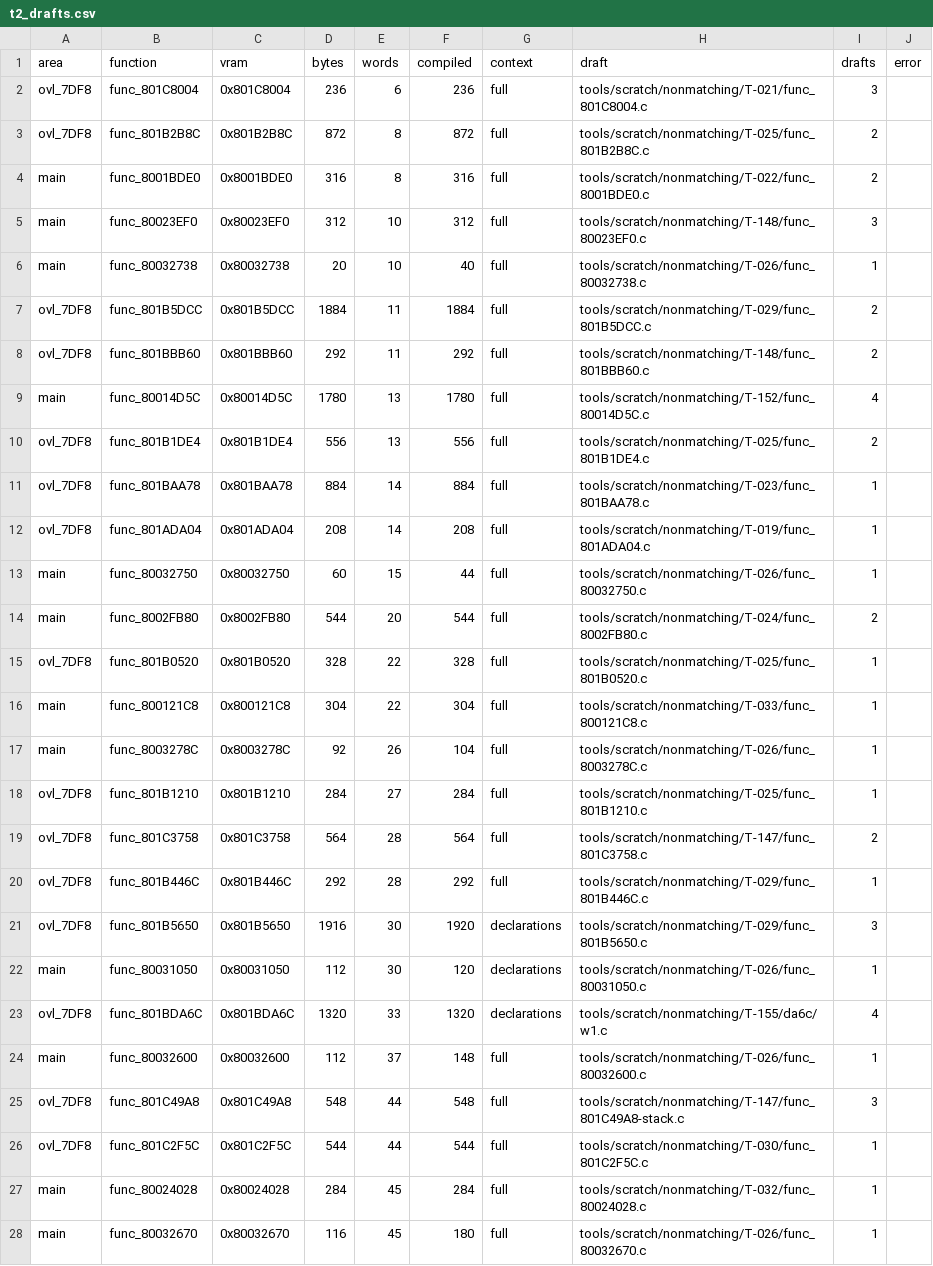
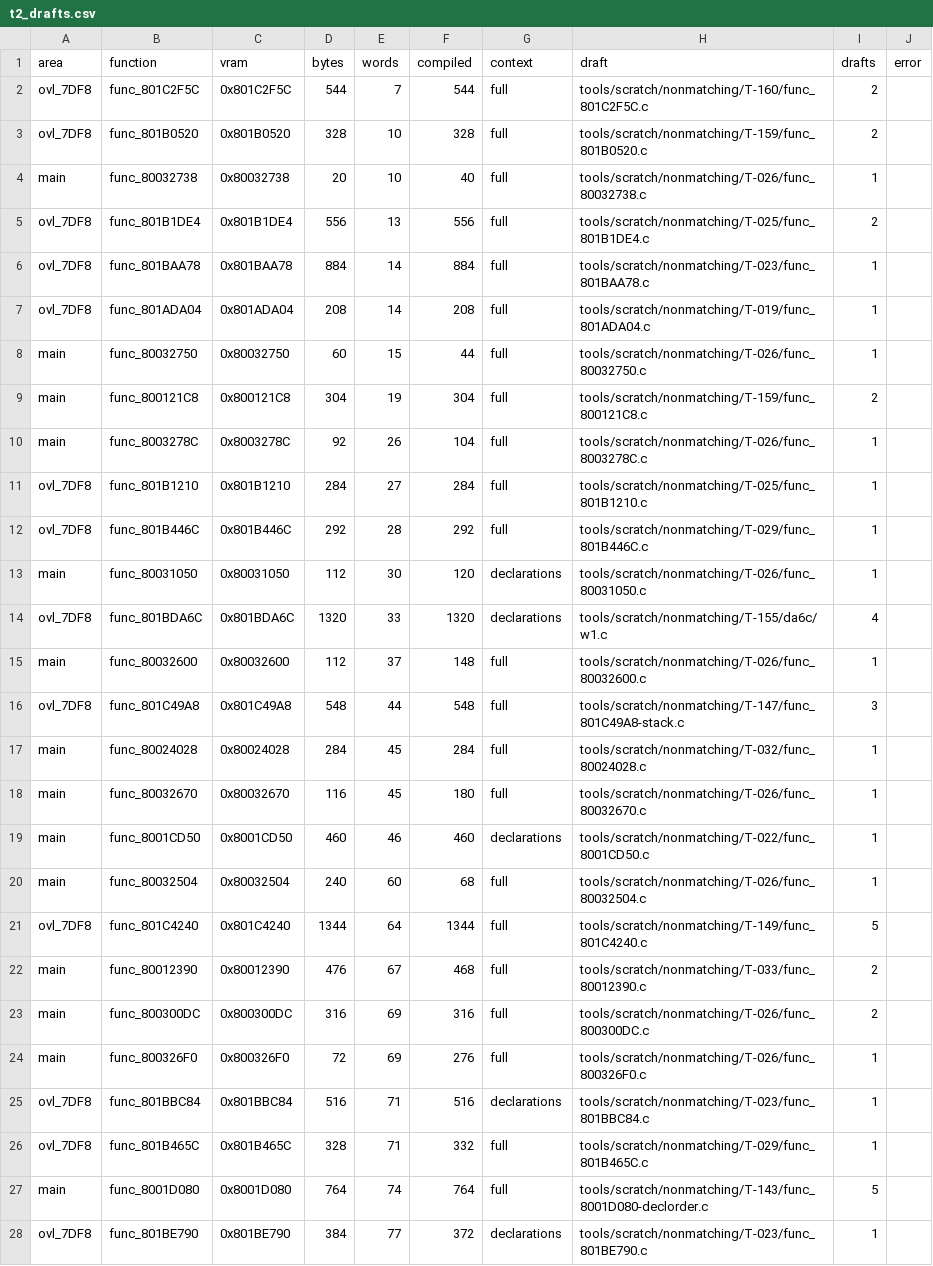
Before and after one commit to RodrigoTR04/killer-instinct-gold-n64, a CSV file: docs/t2_drafts.csv, drawn as a sheet; only a part is shown; the shorter side is filled out with more unchanged rows; the diff covers the shown part only.

```diff
--- a/docs/t2_drafts.csv
+++ b/docs/t2_drafts.csv
@@ -1,10 +1,5 @@
 area,function,vram,bytes,words,compiled,context,draft,drafts,error
-ovl_7DF8,func_801C8004,0x801C8004,236,6,236,full,tools/scratch/nonmatching/T-021/func_801C8004.c,3,
-ovl_7DF8,func_801B2B8C,0x801B2B8C,872,8,872,full,tools/scratch/nonmatching/T-025/func_801B2B8C.c,2,
-main,func_8001BDE0,0x8001BDE0,316,8,316,full,tools/scratch/nonmatching/T-022/func_8001BDE0.c,2,
-main,func_80023EF0,0x80023EF0,312,10,312,full,tools/scratch/nonmatching/T-148/func_80023EF0.c,3,
+ovl_7DF8,func_801C2F5C,0x801C2F5C,544,7,544,full,tools/scratch/nonmatching/T-160/func_801C2F5C.c,2,
+ovl_7DF8,func_801B0520,0x801B0520,328,10,328,full,tools/scratch/nonmatching/T-159/func_801B0520.c,2,
 main,func_80032738,0x80032738,20,10,40,full,tools/scratch/nonmatching/T-026/func_80032738.c,1,
-ovl_7DF8,func_801B5DCC,0x801B5DCC,1884,11,1884,full,tools/scratch/nonmatching/T-029/func_801B5DCC.c,2,
-ovl_7DF8,func_801BBB60,0x801BBB60,292,11,292,full,tools/scratch/nonmatching/T-148/func_801BBB60.c,2,
-main,func_80014D5C,0x80014D5C,1780,13,1780,full,tools/scratch/nonmatching/T-152/func_80014D5C.c,4,
 ovl_7DF8,func_801B1DE4,0x801B1DE4,556,13,556,full,tools/scratch/nonmatching/T-025/func_801B1DE4.c,2,
@@ -13,10 +8,6 @@ ovl_7DF8,func_801ADA04,0x801ADA04,208,14,208,full,tools/scratch/nonmatching/T-01
 main,func_80032750,0x80032750,60,15,44,full,tools/scratch/nonmatching/T-026/func_80032750.c,1,
-main,func_8002FB80,0x8002FB80,544,20,544,full,tools/scratch/nonmatching/T-024/func_8002FB80.c,2,
-ovl_7DF8,func_801B0520,0x801B0520,328,22,328,full,tools/scratch/nonmatching/T-025/func_801B0520.c,1,
-main,func_800121C8,0x800121C8,304,22,304,full,tools/scratch/nonmatching/T-033/func_800121C8.c,1,
+main,func_800121C8,0x800121C8,304,19,304,full,tools/scratch/nonmatching/T-159/func_800121C8.c,2,
 main,func_8003278C,0x8003278C,92,26,104,full,tools/scratch/nonmatching/T-026/func_8003278C.c,1,
 ovl_7DF8,func_801B1210,0x801B1210,284,27,284,full,tools/scratch/nonmatching/T-025/func_801B1210.c,1,
-ovl_7DF8,func_801C3758,0x801C3758,564,28,564,full,tools/scratch/nonmatching/T-147/func_801C3758.c,2,
 ovl_7DF8,func_801B446C,0x801B446C,292,28,292,full,tools/scratch/nonmatching/T-029/func_801B446C.c,1,
-ovl_7DF8,func_801B5650,0x801B5650,1916,30,1920,declarations,tools/scratch/nonmatching/T-029/func_801B5650.c,3,
 main,func_80031050,0x80031050,112,30,120,declarations,tools/scratch/nonmatching/T-026/func_80031050.c,1,
@@ -25,3 +16,2 @@ main,func_80032600,0x80032600,112,37,148,full,tools/scratch/nonmatching/T-026/fu
 ovl_7DF8,func_801C49A8,0x801C49A8,548,44,548,full,tools/scratch/nonmatching/T-147/func_801C49A8-stack.c,3,
-ovl_7DF8,func_801C2F5C,0x801C2F5C,544,44,544,full,tools/scratch/nonmatching/T-030/func_801C2F5C.c,1,
 main,func_80024028,0x80024028,284,45,284,full,tools/scratch/nonmatching/T-032/func_80024028.c,1,
```
Also changed, not shown: 3 added rows, 4 removed rows and 7 edited cells elsewhere in this file, 1 other file.
